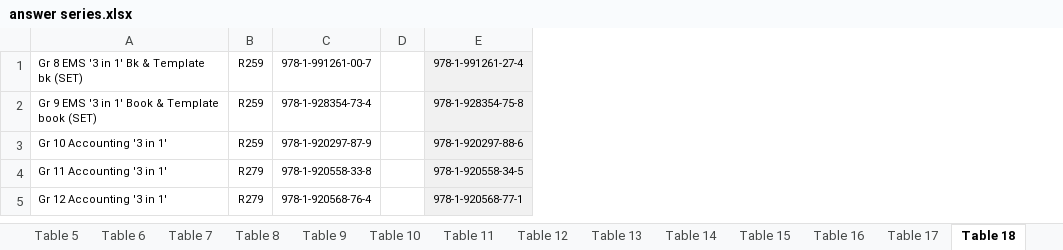
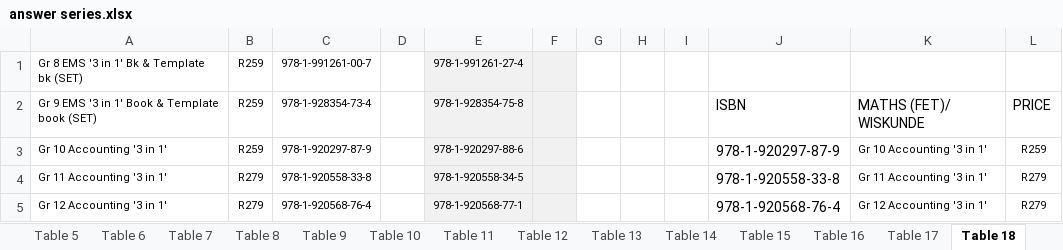
Before and after one commit to Schabzin/python-learning-journey, an Excel workbook: price_lists/answer series.xlsx, sheet Table 18, drawn as a sheet; values as stored, in another font and other column widths than the file's, no borders; the diff names each change by its address in the sheet, - before the commit and + after, or states it on an @@ line.

```diff
--- a/price_lists/answer series.xlsx (sheet Table 18)
+++ b/price_lists/answer series.xlsx (sheet Table 18)
+column F, empty
+column G, empty
+column H, empty
+column I, empty
+column J, rows 2-5: ISBN | 978-1-920297-87-9 | 978-1-920558-33-8 | 978-1-920568-76-4
+column K, rows 2-5: MATHS (FET)/ WISKUNDE | Gr 10 Accounting '3 in 1' | Gr 11 Accounting '3 in 1' | Gr 12 Accounting '3 in 1'
+column L, rows 2-5: PRICE | R259 | R279 | R279
```
Also changed, not shown: sheet Table 1, sheet Table 7, sheet Table 6, sheet Table 17, sheet Table 19, sheet Table 4, 16 more sheets, other sheet tabs, charts or pictures, price_lists/Best Books Price List 2025-2026.xlsx, 3 other files.
